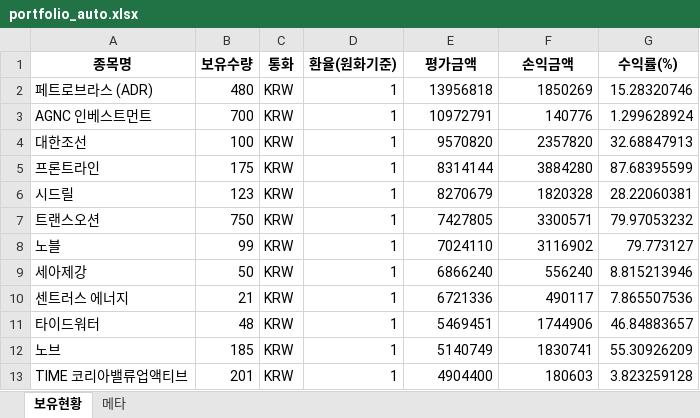
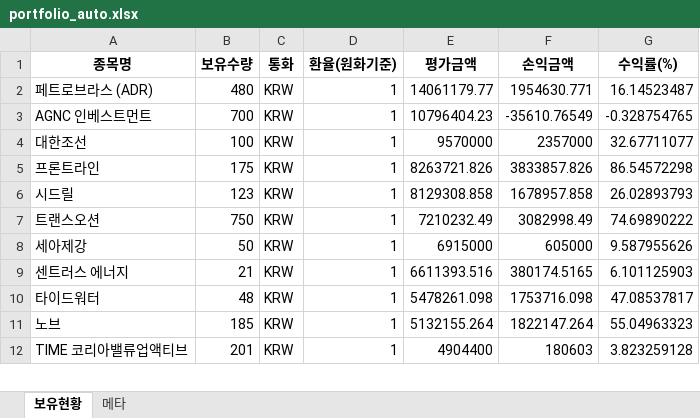
Before and after one commit to ssungjun83/invest_diary, an Excel workbook: portfolio_auto.xlsx, sheet 보유현황, drawn as a sheet; only a part is shown; values as stored, in another font and other column widths than the file's, no borders; removed rows and columns are numbered as before the commit, all else as after; the diff covers the shown part only; the diff names each change by its address in the sheet, - before the commit and + after, or states it on an @@ line.

Commit message:
auto: portfolio snapshot 2026-03-18 (2026-03-18T13:53:57)

```diff
--- a/portfolio_auto.xlsx (sheet 보유현황)
+++ b/portfolio_auto.xlsx (sheet 보유현황)
-E2 (평가금액): 13956818
+E2 (평가금액): 14061179.77
-F2 (손익금액): 1850269
+F2 (손익금액): 1954630.771
-G2 (수익률(%)): 15.28320746
+G2 (수익률(%)): 16.14523487
-E3 (평가금액): 10972791
+E3 (평가금액): 10796404.23
-F3 (손익금액): 140776
+F3 (손익금액): -35610.76549
-G3 (수익률(%)): 1.299628924
+G3 (수익률(%)): -0.328754765
-E4 (평가금액): 9570820
+E4 (평가금액): 9570000
-F4 (손익금액): 2357820
+F4 (손익금액): 2357000
-G4 (수익률(%)): 32.68847913
+G4 (수익률(%)): 32.67711077
-E5 (평가금액): 8314144
+E5 (평가금액): 8263721.826
-F5 (손익금액): 3884280
+F5 (손익금액): 3833857.826
-G5 (수익률(%)): 87.68395599
+G5 (수익률(%)): 86.54572298
-E6 (평가금액): 8270679
+E6 (평가금액): 8129308.858
-F6 (손익금액): 1820328
+F6 (손익금액): 1678957.858
-G6 (수익률(%)): 28.22060381
+G6 (수익률(%)): 26.02893793
-E7 (평가금액): 7427805
+E7 (평가금액): 7210232.49
-F7 (손익금액): 3300571
+F7 (손익금액): 3082998.49
-G7 (수익률(%)): 79.97053232
+G7 (수익률(%)): 74.69890222
-row 8: 노블 | 99 | KRW | 1 | 7024110 | 3116902 | 79.773127
-E8 (평가금액): 6866240
+E8 (평가금액): 6915000
-F8 (손익금액): 556240
+F8 (손익금액): 605000
-G8 (수익률(%)): 8.815213946
+G8 (수익률(%)): 9.587955626
-E9 (평가금액): 6721336
+E9 (평가금액): 6611393.516
-F9 (손익금액): 490117
+F9 (손익금액): 380174.5165
-G9 (수익률(%)): 7.865507536
+G9 (수익률(%)): 6.101125903
-E10 (평가금액): 5469451
+E10 (평가금액): 5478261.098
-F10 (손익금액): 1744906
+F10 (손익금액): 1753716.098
-G10 (수익률(%)): 46.84883657
+G10 (수익률(%)): 47.08537817
-E11 (평가금액): 5140749
+E11 (평가금액): 5132155.264
-F11 (손익금액): 1830741
+F11 (손익금액): 1822147.264
-G11 (수익률(%)): 55.30926209
+G11 (수익률(%)): 55.04963323
```
Also changed, not shown: 1 added row and 75 edited cells elsewhere in this sheet, sheet 메타.
